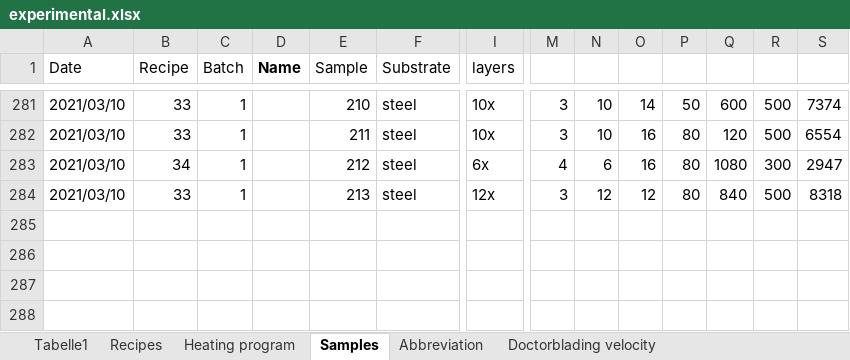
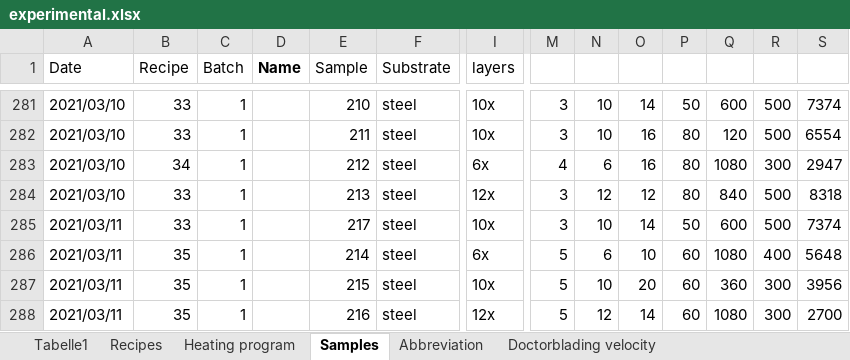
Before and after one commit to jowodo/Int, an Excel workbook: experimental.xlsx, sheet Samples, drawn as a sheet; only a part is shown, gaps mark what is left out; values as stored, in another font and other column widths than the file's, no borders; rows hold the shown columns only; the diff names each change by its address in the sheet, - before the commit and + after, or states it on an @@ line.

Commit message:
2021-03-11 7374,5648,3956,2700 added to exp.xlsx

```diff
--- a/experimental.xlsx (sheet Samples)
+++ b/experimental.xlsx (sheet Samples)
+row 285: 2021/03/11 | 33 | 1 |  | 217 | steel | 10x | 3 | 10 | 14 | 50 | 600 | 500 | 7374
+row 286: 2021/03/11 | 35 | 1 |  | 214 | steel | 6x | 5 | 6 | 10 | 60 | 1080 | 400 | 5648
+row 287: 2021/03/11 | 35 | 1 |  | 215 | steel | 10x | 5 | 10 | 20 | 60 | 360 | 300 | 3956
+row 288: 2021/03/11 | 35 | 1 |  | 216 | steel | 12x | 5 | 12 | 14 | 60 | 1080 | 300 | 2700
```
